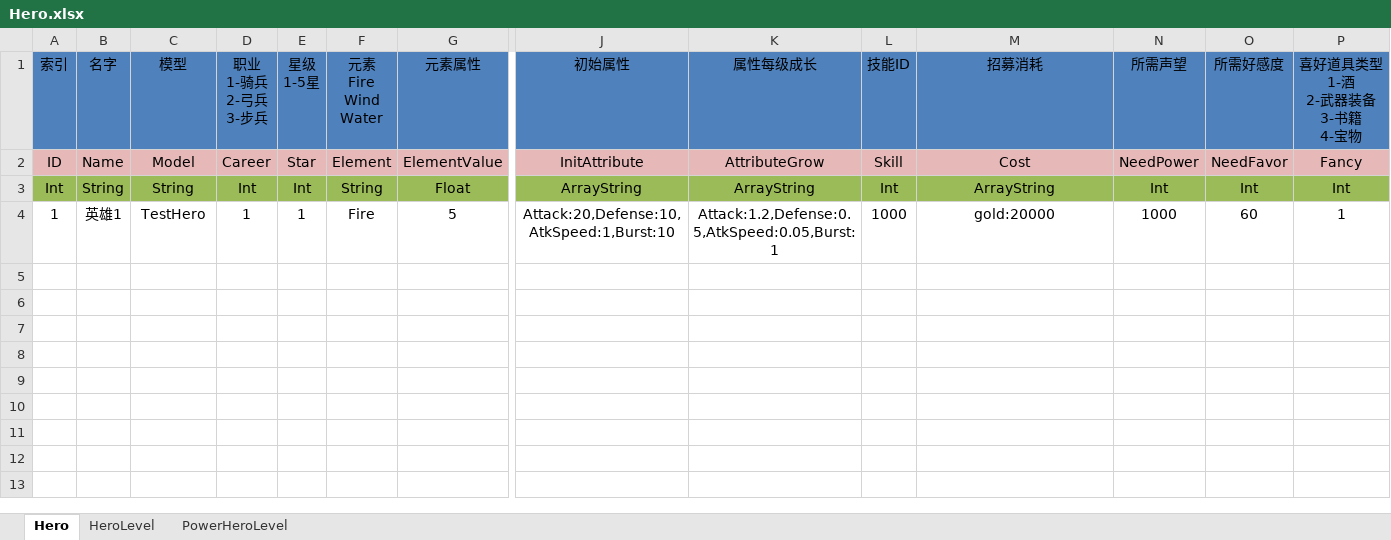
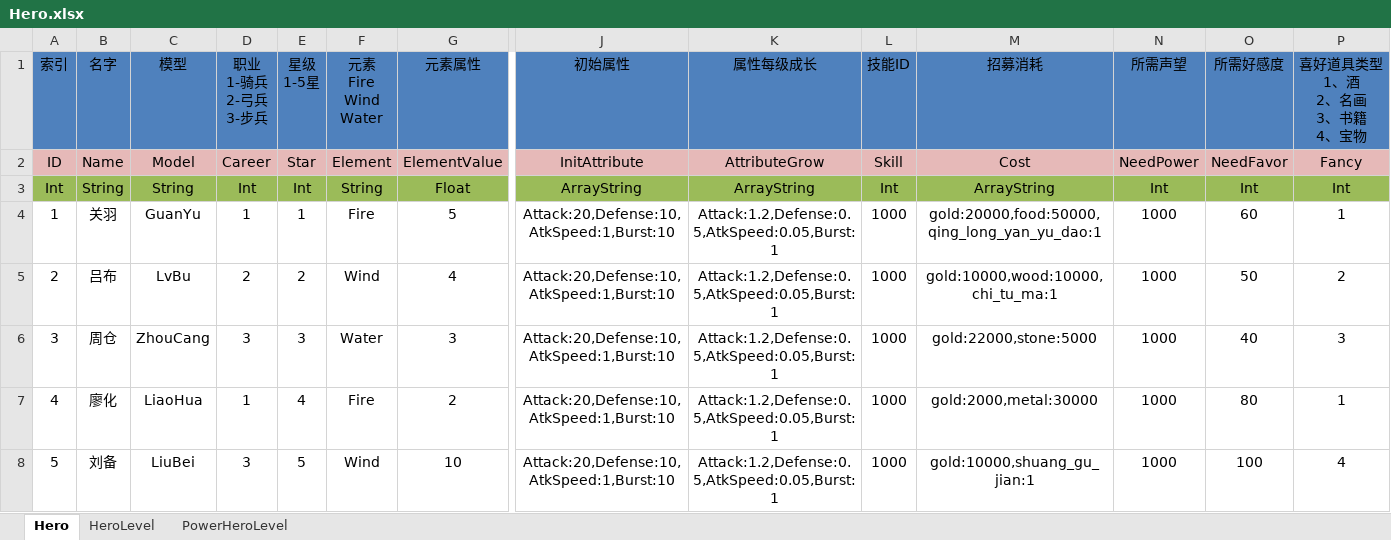
Before and after one commit to shanteng/CS, an Excel workbook: Excel/Hero.xlsx, sheet Hero, drawn as a sheet; only a part is shown, gaps mark what is left out; values as stored, in another font and other column widths than the file's, no borders; rows hold the shown columns only; ↵ is a line break in a cell; the diff names each change by its address in the sheet, - before the commit and + after, or states it on an @@ line.

```diff
--- a/Excel/Hero.xlsx (sheet Hero)
+++ b/Excel/Hero.xlsx (sheet Hero)
-P1: 喜好道具类型 ↵ 1-酒 ↵ 2-武器装备 ↵ 3-书籍 ↵ 4-宝物
+P1: 喜好道具类型 ↵ 1、酒 ↵ 2、名画 ↵ 3、书籍 ↵ 4、宝物
-B4: 英雄1
+B4: 关羽
-C4: TestHero
+C4: GuanYu
-M4: gold:20000
+M4: gold:20000,food:50000,qing_long_yan_yu_dao:1
+row 5: 2 | 吕布 | LvBu | 2 | 2 | Wind | 4 | Attack:20,Defense:10,AtkSpeed:1,Burst:10 | Attack:1.2,Defense:0.5,AtkSpeed:0.05,Burst:1 | 1000 | gold:10000,wood:10000,chi_tu_ma:1 | 1000 | 50 | 2
+row 6: 3 | 周仓 | ZhouCang | 3 | 3 | Water | 3 | Attack:20,Defense:10,AtkSpeed:1,Burst:10 | Attack:1.2,Defense:0.5,AtkSpeed:0.05,Burst:1 | 1000 | gold:22000,stone:5000 | 1000 | 40 | 3
+row 7: 4 | 廖化 | LiaoHua | 1 | 4 | Fire | 2 | Attack:20,Defense:10,AtkSpeed:1,Burst:10 | Attack:1.2,Defense:0.5,AtkSpeed:0.05,Burst:1 | 1000 | gold:2000,metal:30000 | 1000 | 80 | 1
+row 8: 5 | 刘备 | LiuBei | 3 | 5 | Wind | 10 | Attack:20,Defense:10,AtkSpeed:1,Burst:10 | Attack:1.2,Defense:0.5,AtkSpeed:0.05,Burst:1 | 1000 | gold:10000,shuang_gu_jian:1 | 1000 | 100 | 4
```
Also changed, not shown: Excel/Building.xlsx, Excel/ItemInfo.xlsx, 14 other files.
